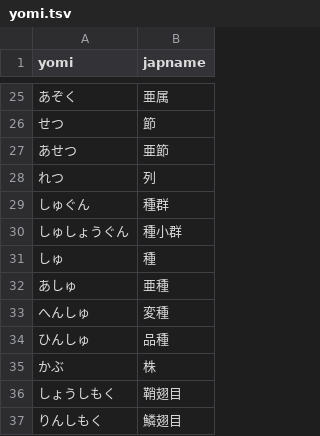
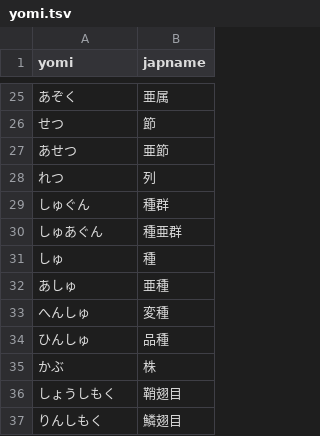
Before and after one commit to astanabe/JBTaxon, a TSV file: yomi.tsv, drawn as a sheet; only a part is shown, gaps mark what is left out.

Commit message:
README has been updated. "yomi.tsv" has also been updated.

```diff
--- a/yomi.tsv
+++ b/yomi.tsv
@@ -29,3 +29,3 @@ yomi	japname
 しゅぐん	種群
-しゅしょうぐん	種小群
+しゅあぐん	種亜群
 しゅ	種
```
Also changed, not shown: 1 other file.
